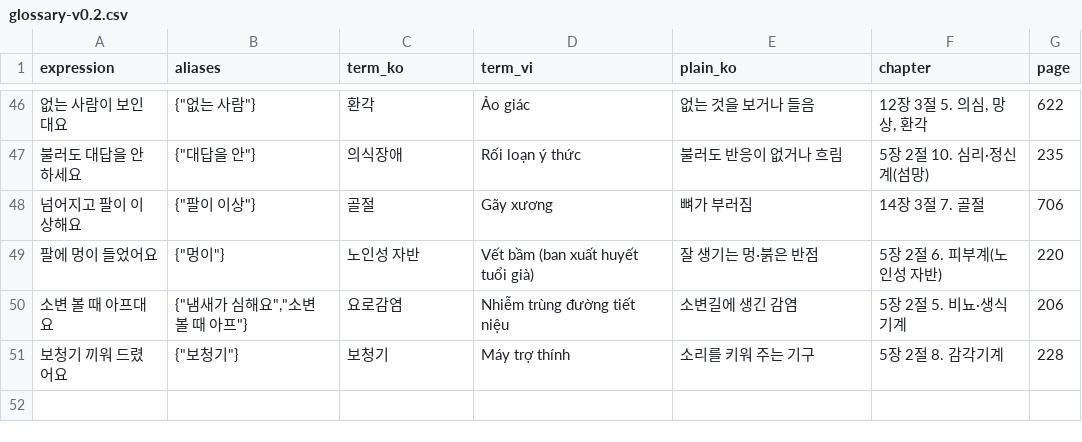
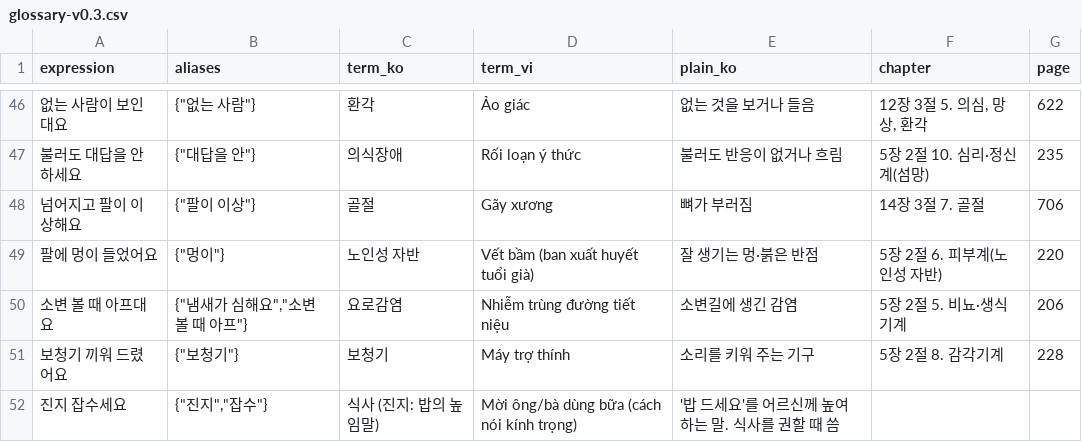
Before and after one commit to 2dion/CareBridge, a CSV file: data/glossary/glossary-v0.3.csv (was data/glossary/glossary-v0.2.csv), drawn as a sheet; only a part is shown, gaps mark what is left out; the diff names each change by its address in the sheet, - before the commit and + after, or states it on an @@ line.

```diff
--- a/data/glossary/glossary-v0.2.csv
+++ b/data/glossary/glossary-v0.3.csv
+row 52: 진지 잡수세요 | {"진지","잡수"} | 식사 (진지: 밥의 높임말) | Mời ông/bà dùng bữa (cách nói kính trọng) | '밥 드세요'를 어르신께 높여 하는 말. 식사를 권할 때 씀
```
Also changed, not shown: data/glossary/terms-v0.3.csv, 3 other files.
